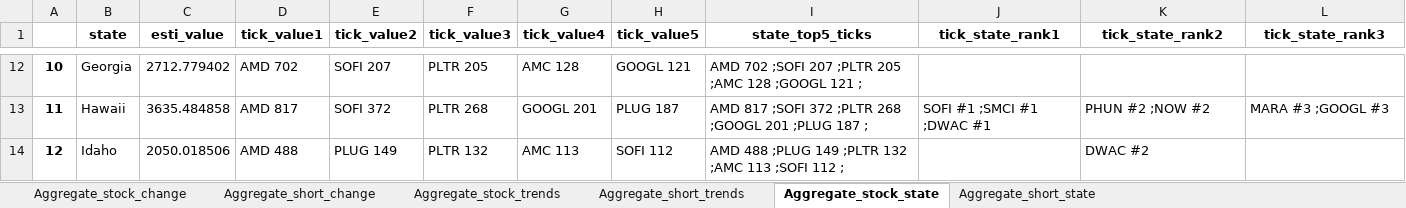
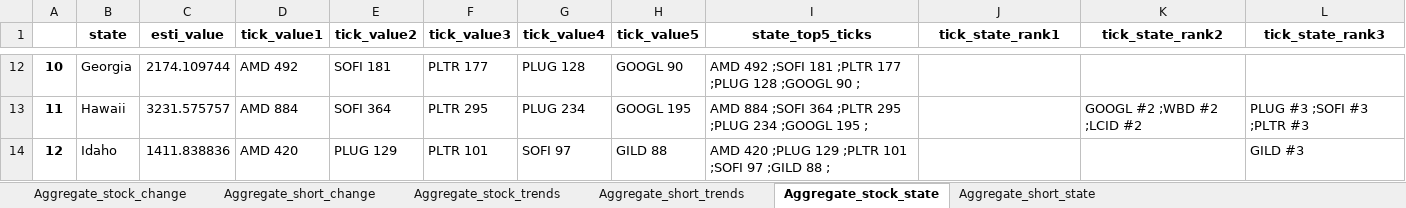
Before and after one commit to datasciencetemple/Trends, an Excel workbook: Aggregate_summaries.xlsx, sheet Aggregate_stock_state, drawn as a sheet; only a part is shown, gaps mark what is left out; values as stored, in another font and other column widths than the file's, no borders; the diff covers the shown part only; the diff names each change by its address in the sheet, - before the commit and + after, or states it on an @@ line.

```diff
--- a/Aggregate_summaries.xlsx (sheet Aggregate_stock_state)
+++ b/Aggregate_summaries.xlsx (sheet Aggregate_stock_state)
-C12 (esti_value): 2712.779402
+C12 (esti_value): 2174.109744
-D12 (tick_value1): AMD 702
+D12 (tick_value1): AMD 492
-E12 (tick_value2): SOFI 207
+E12 (tick_value2): SOFI 181
-F12 (tick_value3): PLTR 205
+F12 (tick_value3): PLTR 177
-G12 (tick_value4): AMC 128
+G12 (tick_value4): PLUG 128
-H12 (tick_value5): GOOGL 121
+H12 (tick_value5): GOOGL 90
-I12 (state_top5_ticks): AMD 702 ;SOFI 207 ;PLTR 205 ;AMC 128 ;GOOGL 121 ;
+I12 (state_top5_ticks): AMD 492 ;SOFI 181 ;PLTR 177 ;PLUG 128 ;GOOGL 90 ;
-C13 (esti_value): 3635.484858
+C13 (esti_value): 3231.575757
-D13 (tick_value1): AMD 817
+D13 (tick_value1): AMD 884
-E13 (tick_value2): SOFI 372
+E13 (tick_value2): SOFI 364
-F13 (tick_value3): PLTR 268
+F13 (tick_value3): PLTR 295
-G13 (tick_value4): GOOGL 201
+G13 (tick_value4): PLUG 234
-H13 (tick_value5): PLUG 187
+H13 (tick_value5): GOOGL 195
-I13 (state_top5_ticks): AMD 817 ;SOFI 372 ;PLTR 268 ;GOOGL 201 ;PLUG 187 ;
+I13 (state_top5_ticks): AMD 884 ;SOFI 364 ;PLTR 295 ;PLUG 234 ;GOOGL 195 ;
-J13 (tick_state_rank1): SOFI #1 ;SMCI #1 ;DWAC #1
+J13 (tick_state_rank1): (empty)
-K13 (tick_state_rank2): PHUN #2 ;NOW #2
+K13 (tick_state_rank2): GOOGL #2 ;WBD #2 ;LCID #2
-L13 (tick_state_rank3): MARA #3 ;GOOGL #3
+L13 (tick_state_rank3): PLUG #3 ;SOFI #3 ;PLTR #3
-C14 (esti_value): 2050.018506
+C14 (esti_value): 1411.838836
-D14 (tick_value1): AMD 488
+D14 (tick_value1): AMD 420
-E14 (tick_value2): PLUG 149
+E14 (tick_value2): PLUG 129
-F14 (tick_value3): PLTR 132
+F14 (tick_value3): PLTR 101
-G14 (tick_value4): AMC 113
+G14 (tick_value4): SOFI 97
-H14 (tick_value5): SOFI 112
+H14 (tick_value5): GILD 88
-I14 (state_top5_ticks): AMD 488 ;PLUG 149 ;PLTR 132 ;AMC 113 ;SOFI 112 ;
+I14 (state_top5_ticks): AMD 420 ;PLUG 129 ;PLTR 101 ;SOFI 97 ;GILD 88 ;
-K14 (tick_state_rank2): DWAC #2
+K14 (tick_state_rank2): (empty)
-L14 (tick_state_rank3): (empty)
+L14 (tick_state_rank3): GILD #3
```
Also changed, not shown: 415 edited cells elsewhere in this sheet, sheet Aggregate_stock_trends, sheet Aggregate_short_trends, sheet Aggregate_stock_change, sheet Aggregate_short_change, sheet Aggregate_short_state.
